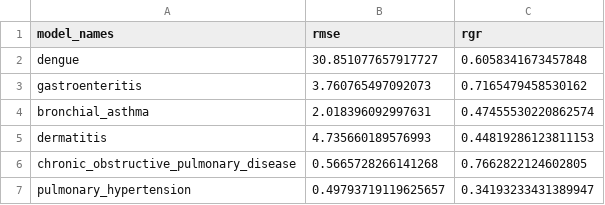
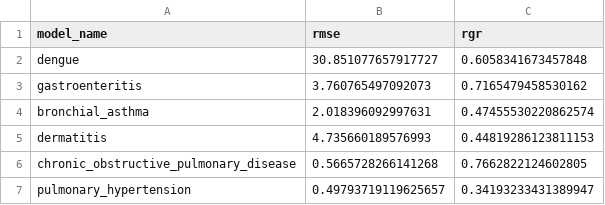
Before and after one commit to walpuerto/modelling-waste-linked-disease, a CSV file: Results/model_robustness.csv, drawn as a sheet.

Commit message:
Refactored Model Explainability and updated explainability plot titles. :)

```diff
--- a/Results/model_robustness.csv
+++ b/Results/model_robustness.csv
@@ -1,2 +1,2 @@
-model_names,rmse,rgr
+model_name,rmse,rgr
 dengue,30.851077657917727,0.6058341673457848
```
Also changed, not shown: 11 other files.
